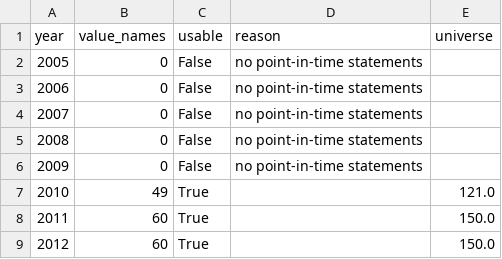
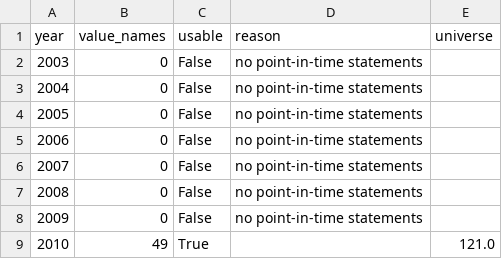
Before and after one commit to mikeding1130/fscore_capstone, a CSV file: results/us_fullperiod_feasibility.csv, drawn as a sheet; only a part is shown; the shorter side is filled out with more unchanged rows; the diff names each change by its address in the sheet, - before the commit and + after, or states it on an @@ line.

```diff
--- a/results/us_fullperiod_feasibility.csv
+++ b/results/us_fullperiod_feasibility.csv
+row 2: 2003 | 0 | False | no point-in-time statements
+row 3: 2004 | 0 | False | no point-in-time statements
```
Also changed, not shown: results/japan_bbg_field_coverage.csv, results/japan_bbg_price_coverage.csv, 10 other files.
